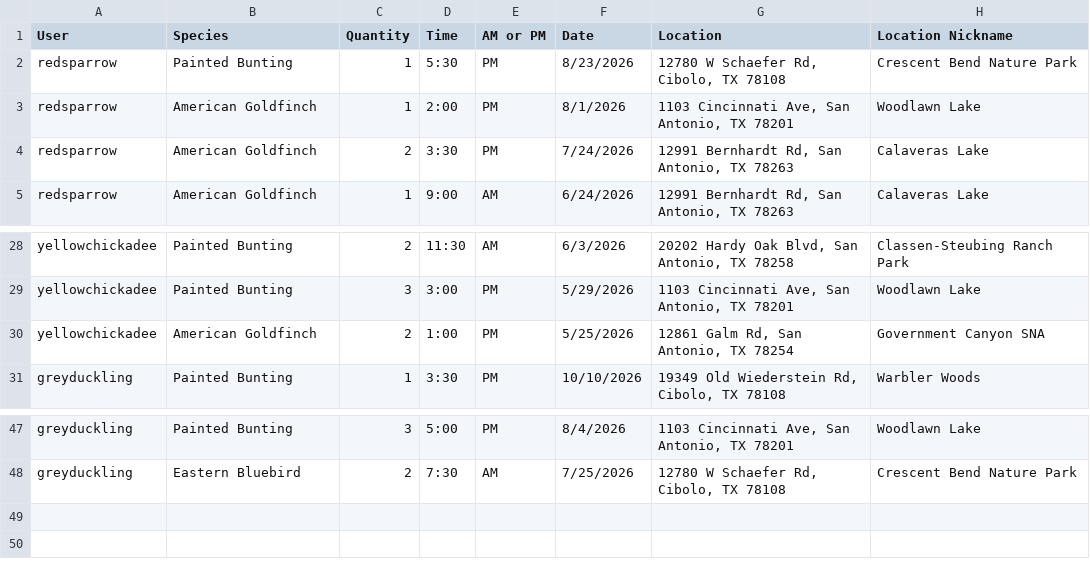
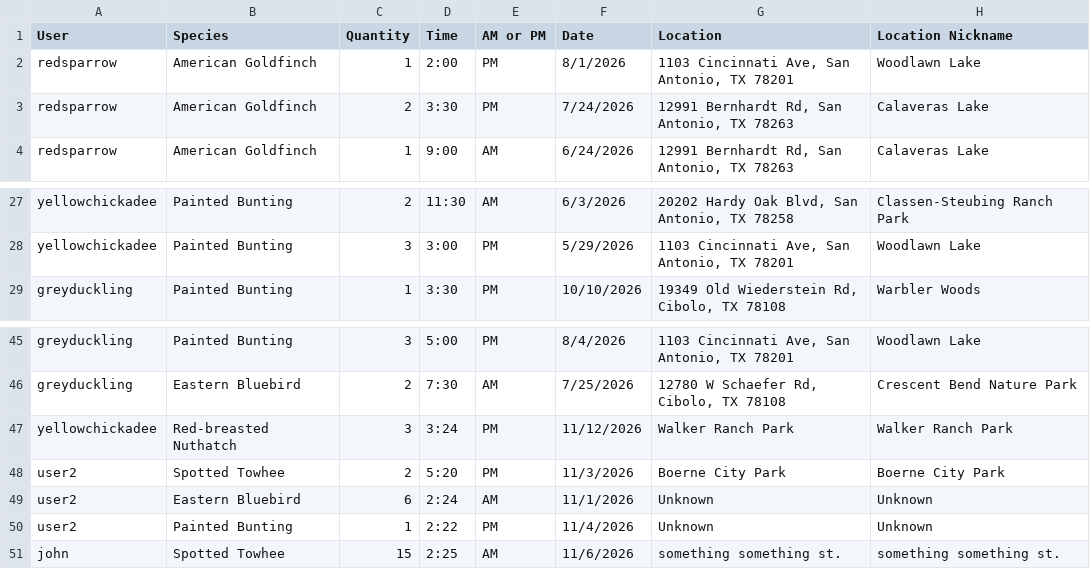
Before and after one commit to UTSA-CS-3443/Hot-Birds, a CSV file: data/observations.csv, drawn as a sheet; only a part is shown, gaps mark what is left out; removed rows and columns are numbered as before the commit, all else as after; the diff names each change by its address in the sheet, - before the commit and + after, or states it on an @@ line.

Commit message:
Large Overhaul to App
Changes to user loading and management.
Improved screen switching utility and added popup utility function to it.
Made sign in and create profile screens look more similar to rest off the app.
Added chart to dashboard to show counts and observation.
Observation List only shows the current user's observations.
Observation List now shows user's observation count and total observation count.
Small edits to UI.
Added back New Observation sidebar button.
Moved bird images to correct location.

```diff
--- a/data/observations.csv
+++ b/data/observations.csv
-row 2: redsparrow | Painted Bunting | 1 | 5:30 | PM | 8/23/2026 | 12780 W Schaefer Rd, Cibolo, TX 78108 | Crescent Bend Nature Park
-row 30: yellowchickadee | American Goldfinch | 2 | 1:00 | PM | 5/25/2026 | 12861 Galm Rd, San Antonio, TX 78254 | Government Canyon SNA
+row 47: yellowchickadee | Red-breasted Nuthatch | 3 | 3:24 | PM | 11/12/2026 | Walker Ranch Park | Walker Ranch Park
+row 48: user2 | Spotted Towhee | 2 | 5:20 | PM | 11/3/2026 | Boerne City Park | Boerne City Park
+row 49: user2 | Eastern Bluebird | 6 | 2:24 | AM | 11/1/2026 | Unknown | Unknown
+row 50: user2 | Painted Bunting | 1 | 2:22 | PM | 11/4/2026 | Unknown | Unknown
+row 51: john | Spotted Towhee | 15 | 2:25 | AM | 11/6/2026 | something something st. | something something st.
```
Also changed, not shown: data/users.csv, 36 other files.
